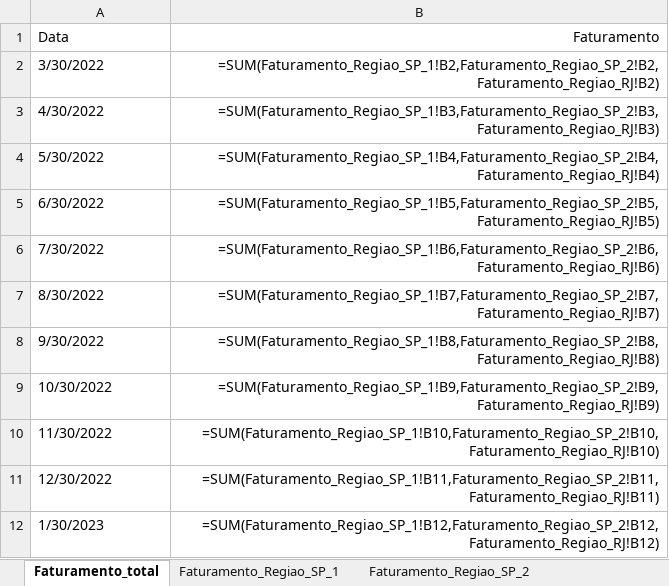
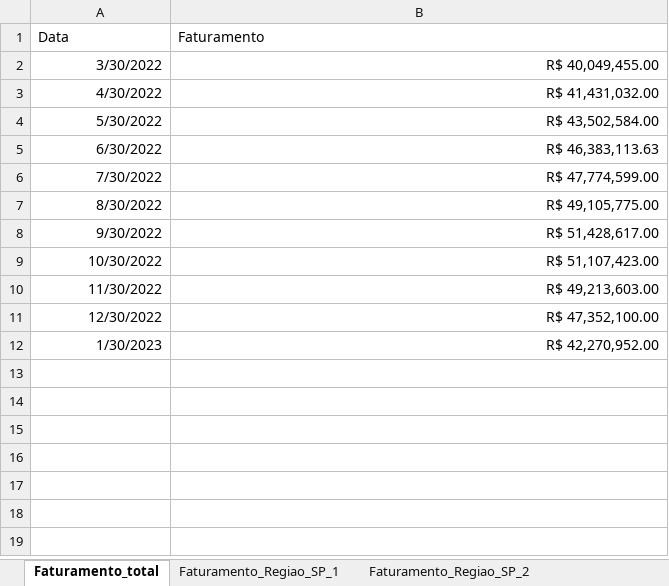
Before and after one commit to rubemmnf/Mercado-Financeiro, an Excel workbook: TradingDados/Case1Mentoria/apoio_case_1.xlsx, sheet Faturamento_total, drawn as a sheet; values as stored, in another font and other column widths than the file's, no borders; formulas without a stored value are shown as written; the diff names each change by its address in the sheet, - before the commit and + after, or states it on an @@ line.

```diff
--- a/TradingDados/Case1Mentoria/apoio_case_1.xlsx (sheet Faturamento_total)
+++ b/TradingDados/Case1Mentoria/apoio_case_1.xlsx (sheet Faturamento_total)
-B1 alignment: right
+B1 alignment: left
-A2:A12 alignment: left
+A2:A12 alignment: right
-B2 (Faturamento): =SUM(Faturamento_Regiao_SP_1!B2,Faturamento_Regiao_SP_2!B2,Faturamento_Regiao_RJ!B2)
+B2 (Faturamento): R$ 40,049,455.00
-B3 (Faturamento): =SUM(Faturamento_Regiao_SP_1!B3,Faturamento_Regiao_SP_2!B3,Faturamento_Regiao_RJ!B3)
+B3 (Faturamento): R$ 41,431,032.00
-B4 (Faturamento): =SUM(Faturamento_Regiao_SP_1!B4,Faturamento_Regiao_SP_2!B4,Faturamento_Regiao_RJ!B4)
+B4 (Faturamento): R$ 43,502,584.00
-B5 (Faturamento): =SUM(Faturamento_Regiao_SP_1!B5,Faturamento_Regiao_SP_2!B5,Faturamento_Regiao_RJ!B5)
+B5 (Faturamento): R$ 46,383,113.63
-B6 (Faturamento): =SUM(Faturamento_Regiao_SP_1!B6,Faturamento_Regiao_SP_2!B6,Faturamento_Regiao_RJ!B6)
+B6 (Faturamento): R$ 47,774,599.00
-B7 (Faturamento): =SUM(Faturamento_Regiao_SP_1!B7,Faturamento_Regiao_SP_2!B7,Faturamento_Regiao_RJ!B7)
+B7 (Faturamento): R$ 49,105,775.00
-B8 (Faturamento): =SUM(Faturamento_Regiao_SP_1!B8,Faturamento_Regiao_SP_2!B8,Faturamento_Regiao_RJ!B8)
+B8 (Faturamento): R$ 51,428,617.00
-B9 (Faturamento): =SUM(Faturamento_Regiao_SP_1!B9,Faturamento_Regiao_SP_2!B9,Faturamento_Regiao_RJ!B9)
+B9 (Faturamento): R$ 51,107,423.00
-B10 (Faturamento): =SUM(Faturamento_Regiao_SP_1!B10,Faturamento_Regiao_SP_2!B10,Faturamento_Regiao_RJ!B10)
+B10 (Faturamento): R$ 49,213,603.00
-B11 (Faturamento): =SUM(Faturamento_Regiao_SP_1!B11,Faturamento_Regiao_SP_2!B11,Faturamento_Regiao_RJ!B11)
+B11 (Faturamento): R$ 47,352,100.00
-B12 (Faturamento): =SUM(Faturamento_Regiao_SP_1!B12,Faturamento_Regiao_SP_2!B12,Faturamento_Regiao_RJ!B12)
+B12 (Faturamento): R$ 42,270,952.00
```
Also changed, not shown: sheet Pesquisa_SP_2, sheet Pesquisa_SP_1, sheet Pesquisa_RJ_1, sheet Faturamento_Regiao_RJ, sheet Faturamento_Regiao_SP_1, sheet Faturamento_Regiao_SP_2.
